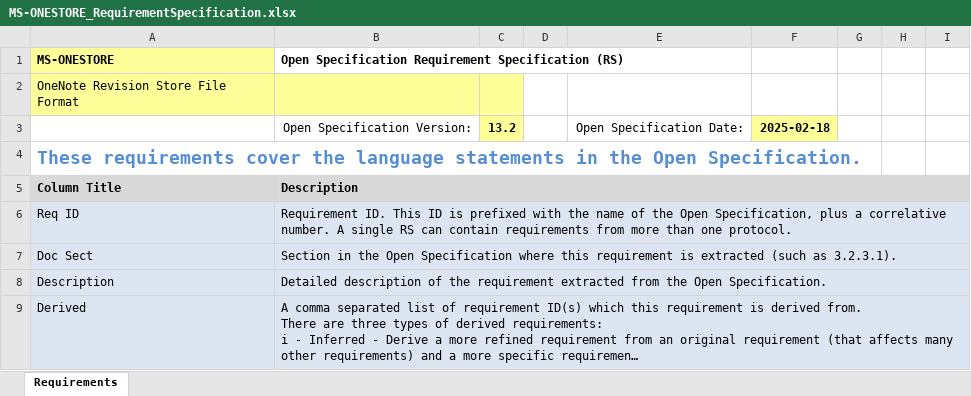
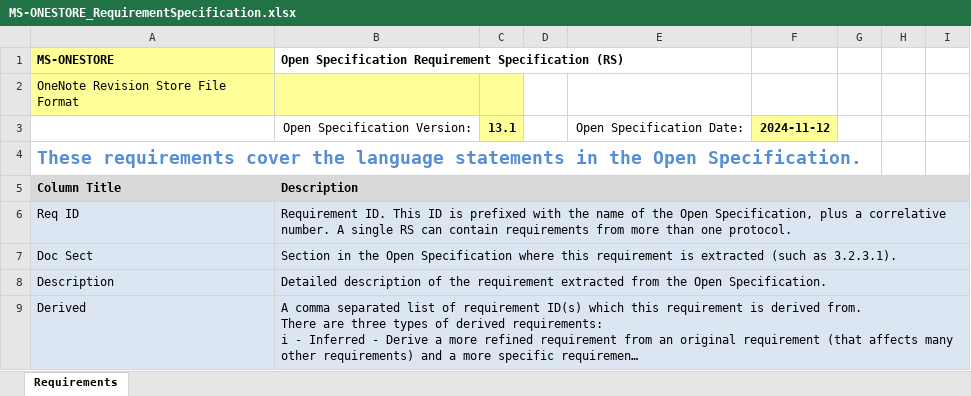
Before and after one commit to xhong812/Interop-TestSuites, an Excel workbook: FileSyncandWOPI/Docs/MS-ONESTORE/MS-ONESTORE_RequirementSpecification.xlsx, sheet Requirements, drawn as a sheet; only a part is shown; long unchanged cells end in …; values as stored, in another font and other column widths than the file's, no borders; charts and pictures and conditional formats and table styles not drawn; the diff names each change by its address in the sheet, - before the commit and + after, or states it on an @@ line.

Commit message:
git revert Update RS and code for MS-ONESTORE release 20250218

```diff
--- a/FileSyncandWOPI/Docs/MS-ONESTORE/MS-ONESTORE_RequirementSpecification.xlsx (sheet Requirements)
+++ b/FileSyncandWOPI/Docs/MS-ONESTORE/MS-ONESTORE_RequirementSpecification.xlsx (sheet Requirements)
-C3: 13.2
+C3: 13.1
-F3: 2025-02-18
+F3: 2024-11-12
```
Also changed, not shown: 2 other files.
